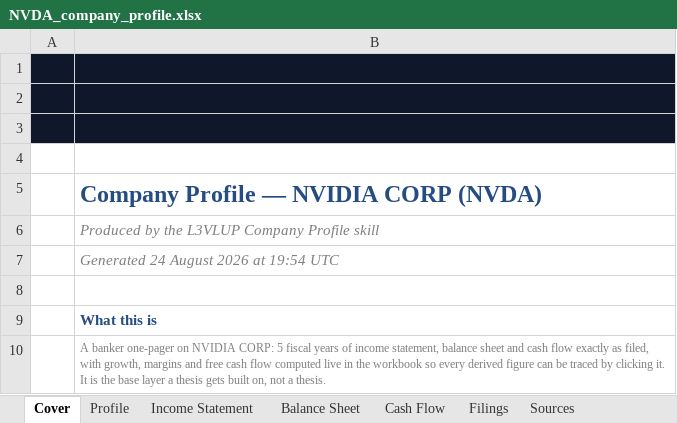
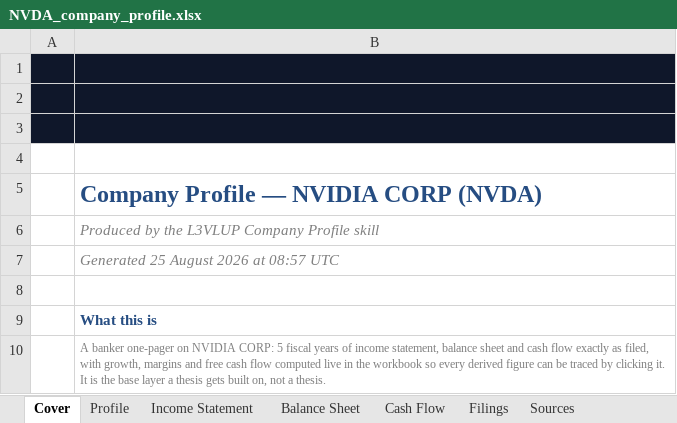
Before and after one commit to Surojitc/l3vlup-skills, an Excel workbook: samples/NVDA_company_profile.xlsx, sheet Cover, drawn as a sheet; only a part is shown; values as stored, in another font and other column widths than the file's, no borders; charts and pictures not drawn; the diff names each change by its address in the sheet, - before the commit and + after, or states it on an @@ line.

```diff
--- a/samples/NVDA_company_profile.xlsx (sheet Cover)
+++ b/samples/NVDA_company_profile.xlsx (sheet Cover)
-B7: Generated 24 August 2026 at 19:54 UTC
+B7: Generated 25 August 2026 at 08:57 UTC
```
Also changed, not shown: samples/AAPL_company_profile.xlsx, samples/NVDA_comps.xlsx, 1 other file.
